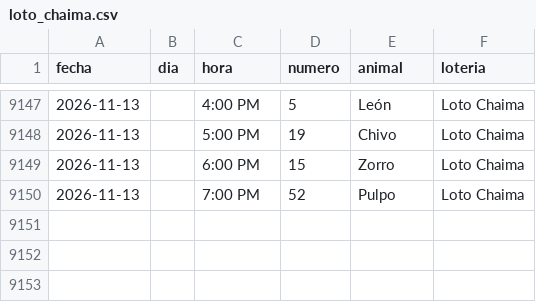
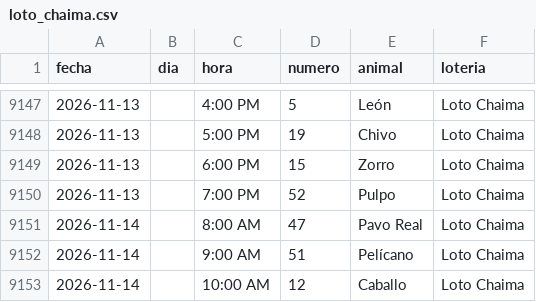
Before and after one commit to victorcsp22-star/sniper-ruletas, a CSV file: loto_chaima.csv, drawn as a sheet; only a part is shown, gaps mark what is left out.

```diff
--- a/loto_chaima.csv
+++ b/loto_chaima.csv
@@ -9150 +9150,4 @@ fecha,dia,hora,numero,animal,loteria
 2026-11-13,,7:00 PM,52,Pulpo,Loto Chaima
+2026-11-14,,8:00 AM,47,Pavo Real,Loto Chaima
+2026-11-14,,9:00 AM,51,Pelícano,Loto Chaima
+2026-11-14,,10:00 AM,12,Caballo,Loto Chaima
```
Also changed, not shown: data_vz/guacharo_activo_2anios.csv, granja_millonaria_granjazo.csv, 10 other files.
